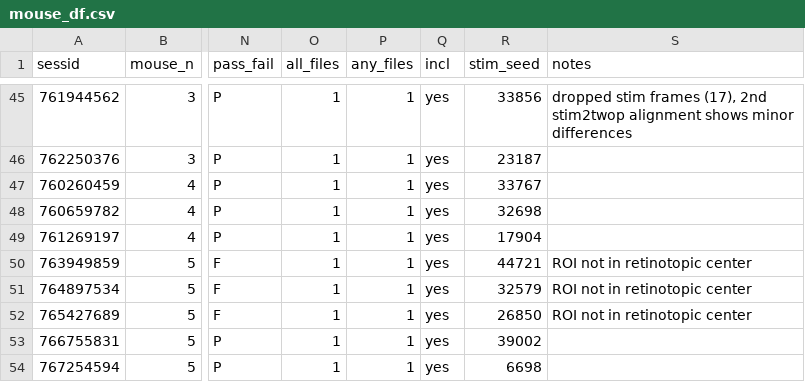
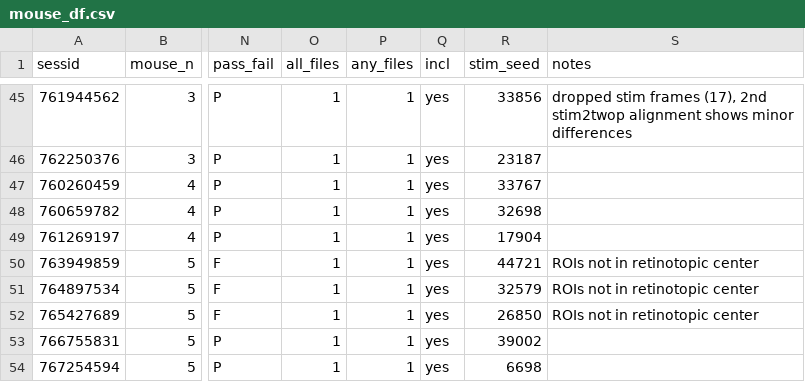
Before and after one commit to colleenjg/OpenScope_CA_Analysis, a CSV file: mouse_df.csv, drawn as a sheet; only a part is shown, gaps mark what is left out; the diff names each change by its address in the sheet, - before the commit and + after, or states it on an @@ line.

```diff
--- a/mouse_df.csv
+++ b/mouse_df.csv
-S50:S52 (notes): ROI not in retinotopic center
+S50:S52 (notes): ROIs not in retinotopic center
```
Also changed, not shown: 4 other files.
